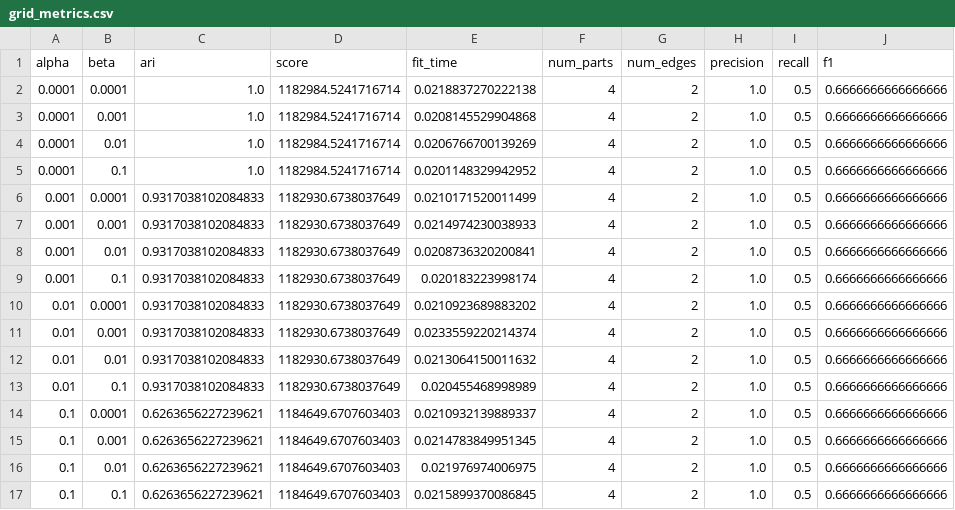
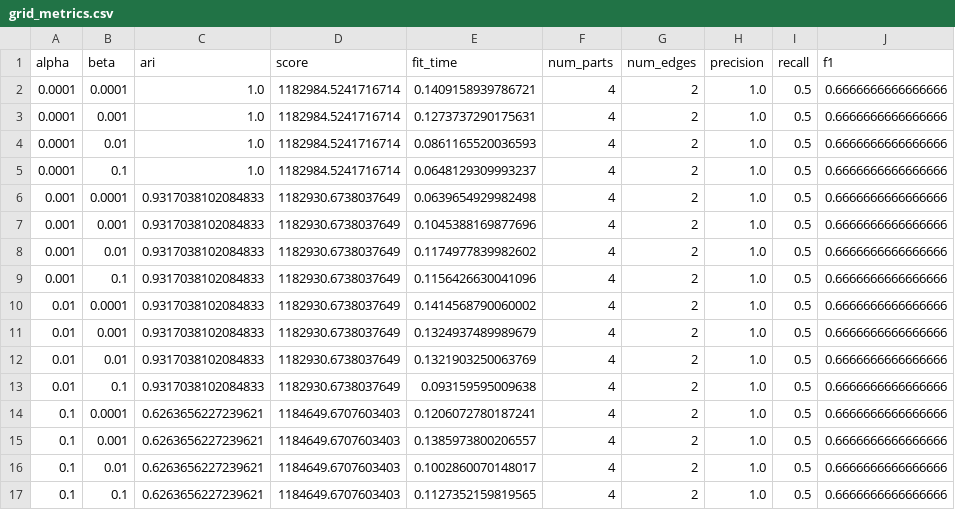
Before and after one commit to Alex-Markham/repare, a CSV file: src/expt/results/causalchamber/grid_metrics.csv, drawn as a sheet.

```diff
--- a/src/expt/results/causalchamber/grid_metrics.csv
+++ b/src/expt/results/causalchamber/grid_metrics.csv
@@ -1,17 +1,17 @@
 alpha,beta,ari,score,fit_time,num_parts,num_edges,precision,recall,f1
-0.0001,0.0001,1.0,1182984.5241716714,0.0218837270222138,4,2,1.0,0.5,0.6666666666666666
-0.0001,0.001,1.0,1182984.5241716714,0.0208145529904868,4,2,1.0,0.5,0.6666666666666666
-0.0001,0.01,1.0,1182984.5241716714,0.0206766700139269,4,2,1.0,0.5,0.6666666666666666
-0.0001,0.1,1.0,1182984.5241716714,0.0201148329942952,4,2,1.0,0.5,0.6666666666666666
-0.001,0.0001,0.9317038102084833,1182930.6738037649,0.0210171520011499,4,2,1.0,0.5,0.6666666666666666
-0.001,0.001,0.9317038102084833,1182930.6738037649,0.0214974230038933,4,2,1.0,0.5,0.6666666666666666
-0.001,0.01,0.9317038102084833,1182930.6738037649,0.0208736320200841,4,2,1.0,0.5,0.6666666666666666
-0.001,0.1,0.9317038102084833,1182930.6738037649,0.020183223998174,4,2,1.0,0.5,0.6666666666666666
-0.01,0.0001,0.9317038102084833,1182930.6738037649,0.0210923689883202,4,2,1.0,0.5,0.6666666666666666
-0.01,0.001,0.9317038102084833,1182930.6738037649,0.0233559220214374,4,2,1.0,0.5,0.6666666666666666
-0.01,0.01,0.9317038102084833,1182930.6738037649,0.0213064150011632,4,2,1.0,0.5,0.6666666666666666
-0.01,0.1,0.9317038102084833,1182930.6738037649,0.020455468998989,4,2,1.0,0.5,0.6666666666666666
-0.1,0.0001,0.6263656227239621,1184649.6707603403,0.0210932139889337,4,2,1.0,0.5,0.6666666666666666
-0.1,0.001,0.6263656227239621,1184649.6707603403,0.0214783849951345,4,2,1.0,0.5,0.6666666666666666
-0.1,0.01,0.6263656227239621,1184649.6707603403,0.021976974006975,4,2,1.0,0.5,0.6666666666666666
-0.1,0.1,0.6263656227239621,1184649.6707603403,0.0215899370086845,4,2,1.0,0.5,0.6666666666666666
+0.0001,0.0001,1.0,1182984.5241716714,0.1409158939786721,4,2,1.0,0.5,0.6666666666666666
+0.0001,0.001,1.0,1182984.5241716714,0.1273737290175631,4,2,1.0,0.5,0.6666666666666666
+0.0001,0.01,1.0,1182984.5241716714,0.0861165520036593,4,2,1.0,0.5,0.6666666666666666
+0.0001,0.1,1.0,1182984.5241716714,0.0648129309993237,4,2,1.0,0.5,0.6666666666666666
+0.001,0.0001,0.9317038102084833,1182930.6738037649,0.0639654929982498,4,2,1.0,0.5,0.6666666666666666
+0.001,0.001,0.9317038102084833,1182930.6738037649,0.1045388169877696,4,2,1.0,0.5,0.6666666666666666
+0.001,0.01,0.9317038102084833,1182930.6738037649,0.1174977839982602,4,2,1.0,0.5,0.6666666666666666
+0.001,0.1,0.9317038102084833,1182930.6738037649,0.1156426630041096,4,2,1.0,0.5,0.6666666666666666
+0.01,0.0001,0.9317038102084833,1182930.6738037649,0.1414568790060002,4,2,1.0,0.5,0.6666666666666666
+0.01,0.001,0.9317038102084833,1182930.6738037649,0.1324937489989679,4,2,1.0,0.5,0.6666666666666666
+0.01,0.01,0.9317038102084833,1182930.6738037649,0.1321903250063769,4,2,1.0,0.5,0.6666666666666666
+0.01,0.1,0.9317038102084833,1182930.6738037649,0.093159595009638,4,2,1.0,0.5,0.6666666666666666
+0.1,0.0001,0.6263656227239621,1184649.6707603403,0.1206072780187241,4,2,1.0,0.5,0.6666666666666666
+0.1,0.001,0.6263656227239621,1184649.6707603403,0.1385973800206557,4,2,1.0,0.5,0.6666666666666666
+0.1,0.01,0.6263656227239621,1184649.6707603403,0.1002860070148017,4,2,1.0,0.5,0.6666666666666666
+0.1,0.1,0.6263656227239621,1184649.6707603403,0.1127352159819565,4,2,1.0,0.5,0.6666666666666666
```
Also changed, not shown: src/expt/results/causalchamber_summary.csv, src/expt/results/sf_results_ivn=2.csv, 23 other files.
